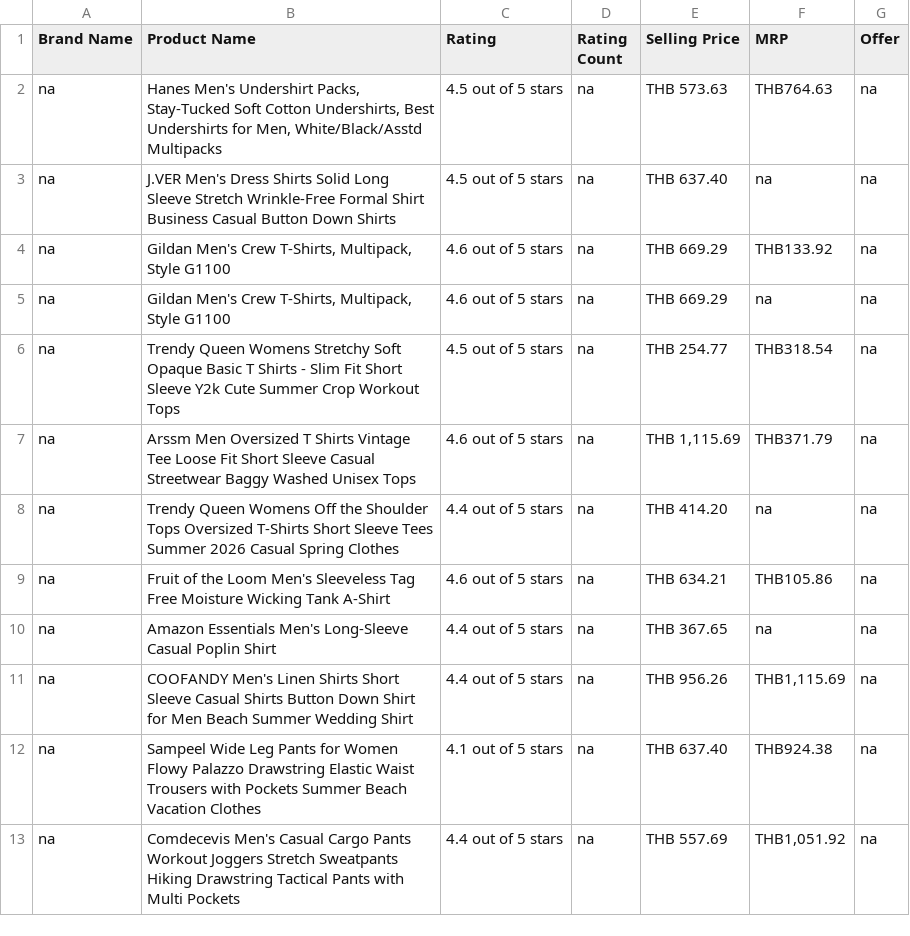
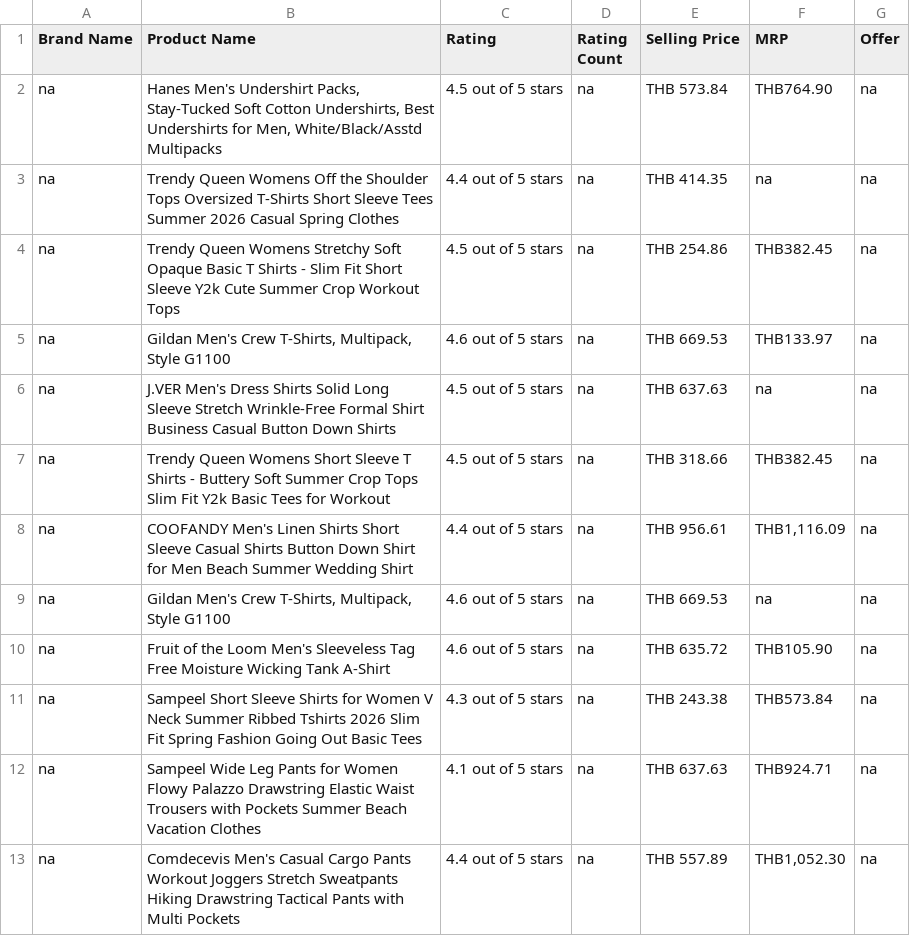
Before and after one commit to Chain361/Ecommerce-Chatbot-Project, a CSV file: data/data.csv, drawn as a sheet; only a part is shown; the diff covers the shown part only.

```diff
--- a/data/data.csv
+++ b/data/data.csv
@@ -1,13 +1,13 @@
 Brand Name,Product Name,Rating,Rating Count,Selling Price,MRP,Offer
-na,"Hanes Men's Undershirt Packs, Stay-Tucked Soft Cotton Undershirts, Best Undershirts for Men, White/Black/Asstd Multipacks",4.5 out of 5 stars,na,THB 573.63,THB764.63,na
-na,J.VER Men's Dress Shirts Solid Long Sleeve Stretch Wrinkle-Free Formal Shirt Business Casual Button Down Shirts,4.5 out of 5 stars,na,THB 637.40,na,na
-na,"Gildan Men's Crew T-Shirts, Multipack, Style G1100",4.6 out of 5 stars,na,THB 669.29,THB133.92,na
-na,"Gildan Men's Crew T-Shirts, Multipack, Style G1100",4.6 out of 5 stars,na,THB 669.29,na,na
-na,Trendy Queen Womens Stretchy Soft Opaque Basic T Shirts - Slim Fit Short Sleeve Y2k Cute Summer Crop Workout Tops,4.5 out of 5 stars,na,THB 254.77,THB318.54,na
-na,Arssm Men Oversized T Shirts Vintage Tee Loose Fit Short Sleeve Casual Streetwear Baggy Washed Unisex Tops,4.6 out of 5 stars,na,"THB 1,115.69",THB371.79,na
-na,Trendy Queen Womens Off the Shoulder Tops Oversized T-Shirts Short Sleeve Tees Summer 2026 Casual Spring Clothes,4.4 out of 5 stars,na,THB 414.20,na,na
-na,Fruit of the Loom Men's Sleeveless Tag Free Moisture Wicking Tank A-Shirt,4.6 out of 5 stars,na,THB 634.21,THB105.86,na
-na,Amazon Essentials Men's Long-Sleeve Casual Poplin Shirt,4.4 out of 5 stars,na,THB 367.65,na,na
-na,COOFANDY Men's Linen Shirts Short Sleeve Casual Shirts Button Down Shirt for Men Beach Summer Wedding Shirt,4.4 out of 5 stars,na,THB 956.26,"THB1,115.69",na
-na,Sampeel Wide Leg Pants for Women Flowy Palazzo Drawstring Elastic Waist Trousers with Pockets Summer Beach Vacation Clothes,4.1 out of 5 stars,na,THB 637.40,THB924.38,na
-na,Comdecevis Men's Casual Cargo Pants Workout Joggers Stretch Sweatpants Hiking Drawstring Tactical Pants with Multi Pockets,4.4 out of 5 stars,na,THB 557.69,"THB1,051.92",na
+na,"Hanes Men's Undershirt Packs, Stay-Tucked Soft Cotton Undershirts, Best Undershirts for Men, White/Black/Asstd Multipacks",4.5 out of 5 stars,na,THB 573.84,THB764.90,na
+na,Trendy Queen Womens Off the Shoulder Tops Oversized T-Shirts Short Sleeve Tees Summer 2026 Casual Spring Clothes,4.4 out of 5 stars,na,THB 414.35,na,na
+na,Trendy Queen Womens Stretchy Soft Opaque Basic T Shirts - Slim Fit Short Sleeve Y2k Cute Summer Crop Workout Tops,4.5 out of 5 stars,na,THB 254.86,THB382.45,na
+na,"Gildan Men's Crew T-Shirts, Multipack, Style G1100",4.6 out of 5 stars,na,THB 669.53,THB133.97,na
+na,J.VER Men's Dress Shirts Solid Long Sleeve Stretch Wrinkle-Free Formal Shirt Business Casual Button Down Shirts,4.5 out of 5 stars,na,THB 637.63,na,na
+na,Trendy Queen Womens Short Sleeve T Shirts - Buttery Soft Summer Crop Tops Slim Fit Y2k Basic Tees for Workout,4.5 out of 5 stars,na,THB 318.66,THB382.45,na
+na,COOFANDY Men's Linen Shirts Short Sleeve Casual Shirts Button Down Shirt for Men Beach Summer Wedding Shirt,4.4 out of 5 stars,na,THB 956.61,"THB1,116.09",na
+na,"Gildan Men's Crew T-Shirts, Multipack, Style G1100",4.6 out of 5 stars,na,THB 669.53,na,na
+na,Fruit of the Loom Men's Sleeveless Tag Free Moisture Wicking Tank A-Shirt,4.6 out of 5 stars,na,THB 635.72,THB105.90,na
+na,Sampeel Short Sleeve Shirts for Women V Neck Summer Ribbed Tshirts 2026 Slim Fit Spring Fashion Going Out Basic Tees,4.3 out of 5 stars,na,THB 243.38,THB573.84,na
+na,Sampeel Wide Leg Pants for Women Flowy Palazzo Drawstring Elastic Waist Trousers with Pockets Summer Beach Vacation Clothes,4.1 out of 5 stars,na,THB 637.63,THB924.71,na
+na,Comdecevis Men's Casual Cargo Pants Workout Joggers Stretch Sweatpants Hiking Drawstring Tactical Pants with Multi Pockets,4.4 out of 5 stars,na,THB 557.89,"THB1,052.30",na
```
Also changed, not shown: 58 edited cells elsewhere in this file, artifacts/data_cleaned.csv, 4 other files.
